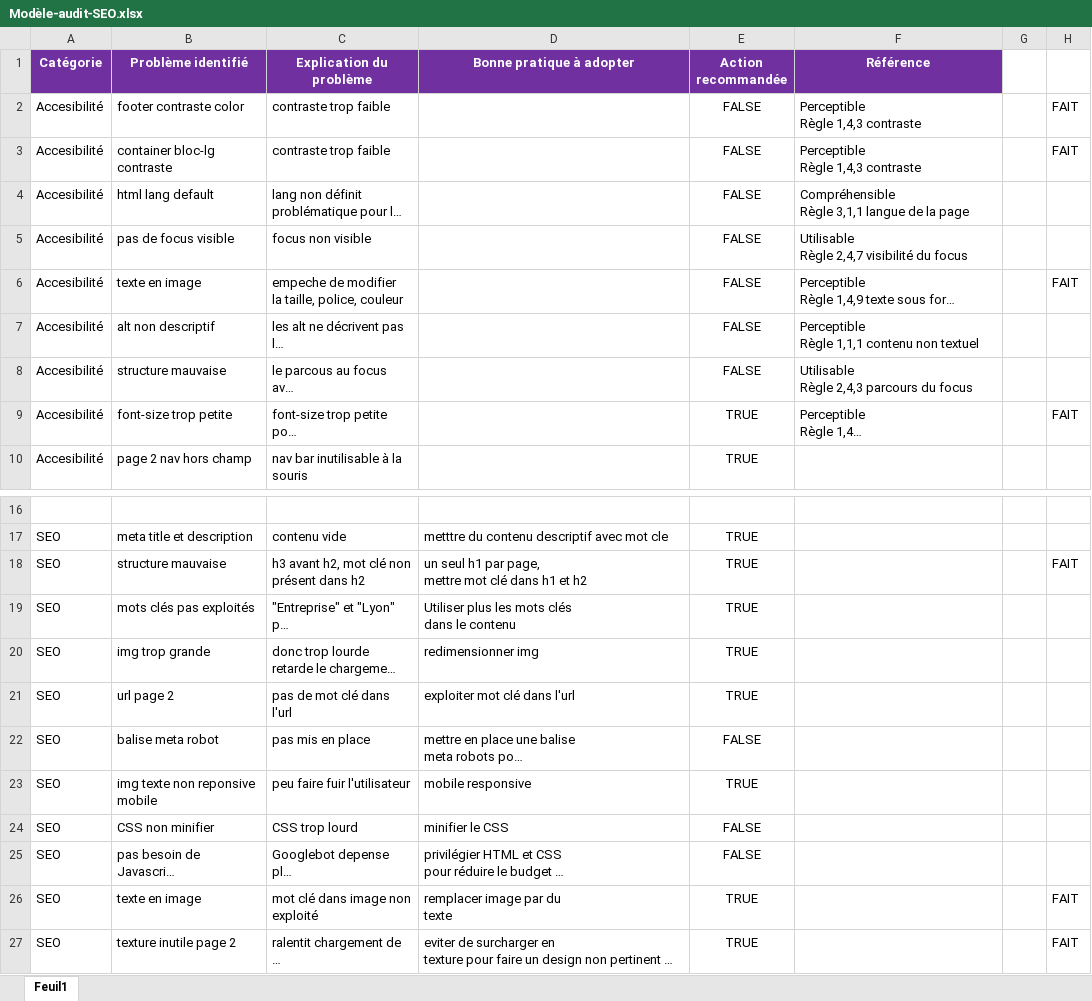
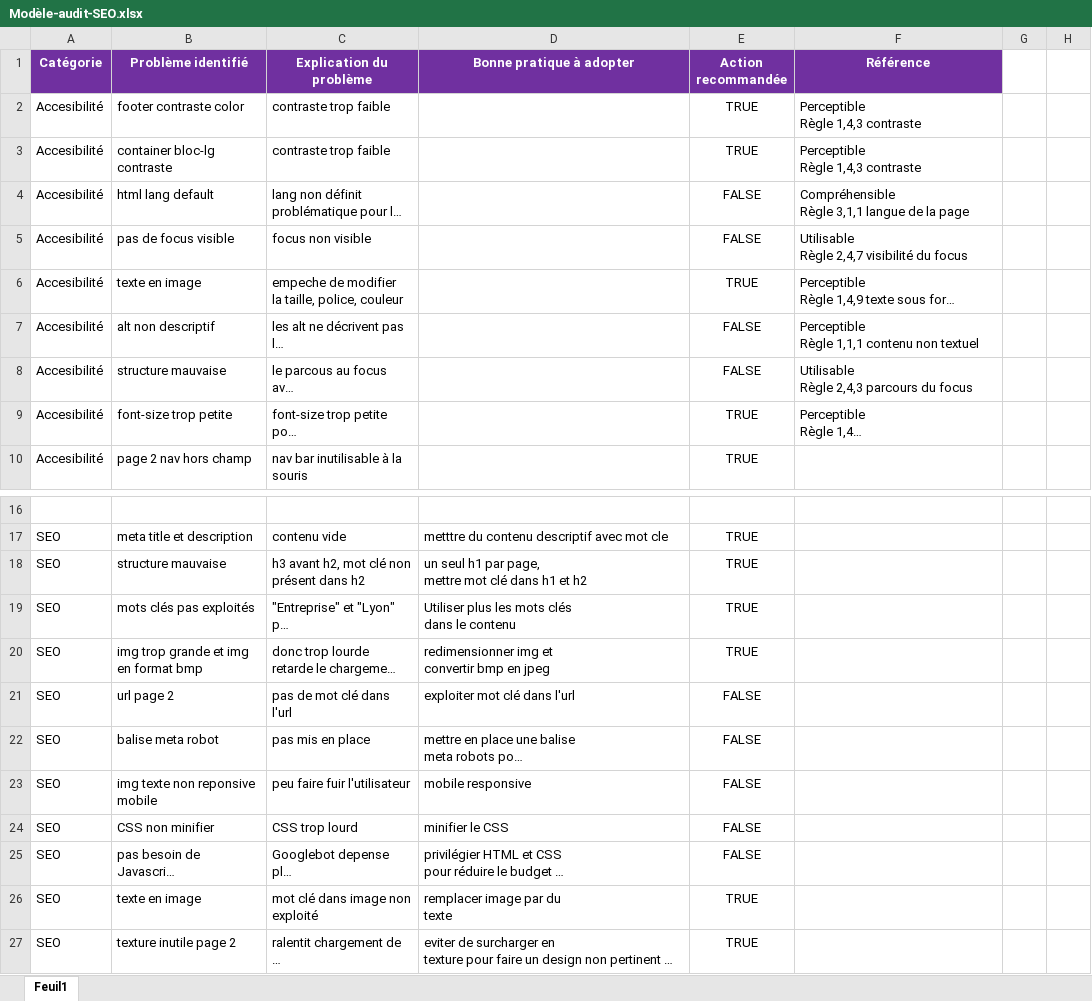
Before and after one commit to vmonneger/-VincentMonneger_4_03122020, an Excel workbook: Modèle-audit-SEO.xlsx, sheet Feuil1, drawn as a sheet; only a part is shown, gaps mark what is left out; long unchanged cells end in …; values as stored, in another font and other column widths than the file's, no borders; ↵ is a line break in a cell; the diff names each change by its address in the sheet, - before the commit and + after, or states it on an @@ line.

```diff
--- a/Modèle-audit-SEO.xlsx (sheet Feuil1)
+++ b/Modèle-audit-SEO.xlsx (sheet Feuil1)
-E2:E3 (Action recommandée): FALSE
+E2:E3 (Action recommandée): TRUE
-H2:H3: FAIT
+H2:H3: (empty)
-E6 (Action recommandée): FALSE
+E6 (Action recommandée): TRUE
-H6: FAIT
+H6: (empty)
-H9: FAIT
+H9: (empty)
-H18: FAIT
+H18: (empty)
-B20 (Problème identifié): img trop grande
+B20 (Problème identifié): img trop grande et img ↵ en format bmp
-D20 (Bonne pratique à adopter): redimensionner img
+D20 (Bonne pratique à adopter): redimensionner img et ↵ convertir bmp en jpeg
-E21 (Action recommandée): TRUE
+E21 (Action recommandée): FALSE
-E23 (Action recommandée): TRUE
+E23 (Action recommandée): FALSE
-H26:H27: FAIT
+H26:H27: (empty)
```
Also changed, not shown: 9 other files.
